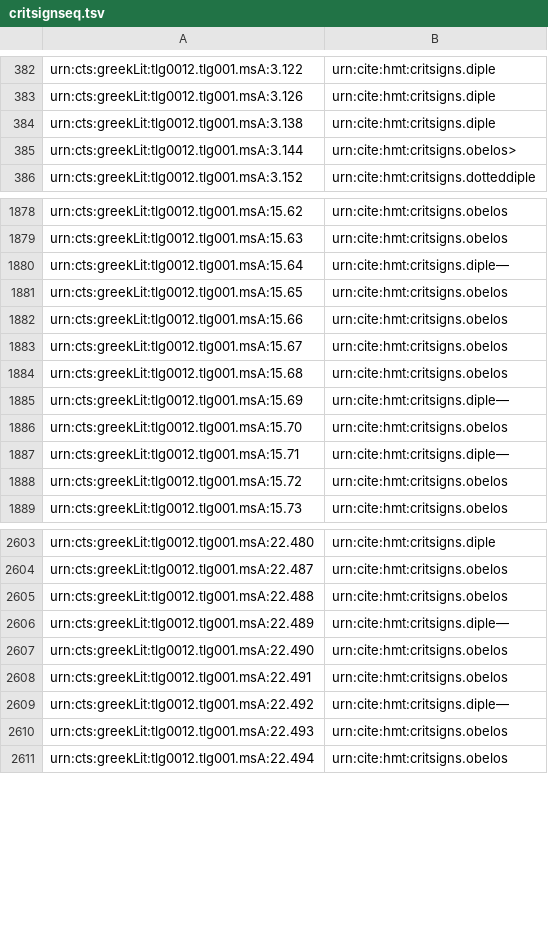
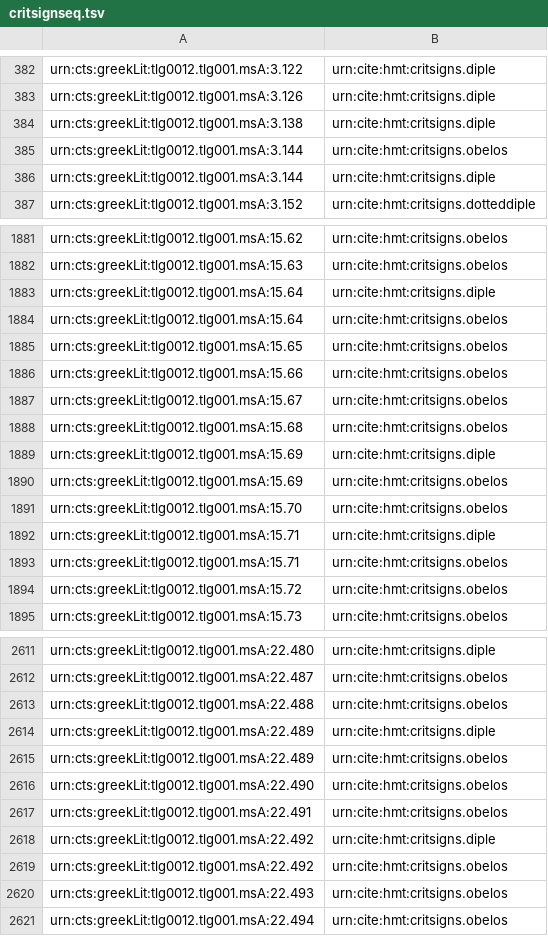
Before and after one commit to homermultitext/hmt-archive, a TSV file: archive/collections/venetusA/critsignseq.tsv, drawn as a sheet; only a part is shown, gaps mark what is left out; the diff covers the shown part only.

Commit message:
Edits

```diff
--- a/archive/collections/venetusA/critsignseq.tsv
+++ b/archive/collections/venetusA/critsignseq.tsv
@@ -384,3 +384,4 @@ urn:cts:greekLit:tlg0012.tlg001.msA:3.126	urn:cite:hmt:critsigns.diple
 urn:cts:greekLit:tlg0012.tlg001.msA:3.138	urn:cite:hmt:critsigns.diple
-urn:cts:greekLit:tlg0012.tlg001.msA:3.144	urn:cite:hmt:critsigns.obelos>
+urn:cts:greekLit:tlg0012.tlg001.msA:3.144	urn:cite:hmt:critsigns.obelos
+urn:cts:greekLit:tlg0012.tlg001.msA:3.144	urn:cite:hmt:critsigns.diple
 urn:cts:greekLit:tlg0012.tlg001.msA:3.152	urn:cite:hmt:critsigns.dotteddiple
@@ -1879,3 +1882,4 @@ urn:cts:greekLit:tlg0012.tlg001.msA:15.62	urn:cite:hmt:critsigns.obelos
 urn:cts:greekLit:tlg0012.tlg001.msA:15.63	urn:cite:hmt:critsigns.obelos
-urn:cts:greekLit:tlg0012.tlg001.msA:15.64	urn:cite:hmt:critsigns.diple—
+urn:cts:greekLit:tlg0012.tlg001.msA:15.64	urn:cite:hmt:critsigns.diple
+urn:cts:greekLit:tlg0012.tlg001.msA:15.64	urn:cite:hmt:critsigns.obelos
 urn:cts:greekLit:tlg0012.tlg001.msA:15.65	urn:cite:hmt:critsigns.obelos
@@ -1884,5 +1888,7 @@ urn:cts:greekLit:tlg0012.tlg001.msA:15.67	urn:cite:hmt:critsigns.obelos
 urn:cts:greekLit:tlg0012.tlg001.msA:15.68	urn:cite:hmt:critsigns.obelos
-urn:cts:greekLit:tlg0012.tlg001.msA:15.69	urn:cite:hmt:critsigns.diple—
+urn:cts:greekLit:tlg0012.tlg001.msA:15.69	urn:cite:hmt:critsigns.diple
+urn:cts:greekLit:tlg0012.tlg001.msA:15.69	urn:cite:hmt:critsigns.obelos
 urn:cts:greekLit:tlg0012.tlg001.msA:15.70	urn:cite:hmt:critsigns.obelos
-urn:cts:greekLit:tlg0012.tlg001.msA:15.71	urn:cite:hmt:critsigns.diple—
+urn:cts:greekLit:tlg0012.tlg001.msA:15.71	urn:cite:hmt:critsigns.diple
+urn:cts:greekLit:tlg0012.tlg001.msA:15.71	urn:cite:hmt:critsigns.obelos
 urn:cts:greekLit:tlg0012.tlg001.msA:15.72	urn:cite:hmt:critsigns.obelos
@@ -2605,6 +2613,8 @@ urn:cts:greekLit:tlg0012.tlg001.msA:22.487	urn:cite:hmt:critsigns.obelos
 urn:cts:greekLit:tlg0012.tlg001.msA:22.488	urn:cite:hmt:critsigns.obelos
-urn:cts:greekLit:tlg0012.tlg001.msA:22.489	urn:cite:hmt:critsigns.diple—
+urn:cts:greekLit:tlg0012.tlg001.msA:22.489	urn:cite:hmt:critsigns.diple
+urn:cts:greekLit:tlg0012.tlg001.msA:22.489	urn:cite:hmt:critsigns.obelos
 urn:cts:greekLit:tlg0012.tlg001.msA:22.490	urn:cite:hmt:critsigns.obelos
 urn:cts:greekLit:tlg0012.tlg001.msA:22.491	urn:cite:hmt:critsigns.obelos
-urn:cts:greekLit:tlg0012.tlg001.msA:22.492	urn:cite:hmt:critsigns.diple—
+urn:cts:greekLit:tlg0012.tlg001.msA:22.492	urn:cite:hmt:critsigns.diple
+urn:cts:greekLit:tlg0012.tlg001.msA:22.492	urn:cite:hmt:critsigns.obelos
 urn:cts:greekLit:tlg0012.tlg001.msA:22.493	urn:cite:hmt:critsigns.obelos
```
Also changed, not shown: 5 added rows and 5 edited cells elsewhere in this file.
